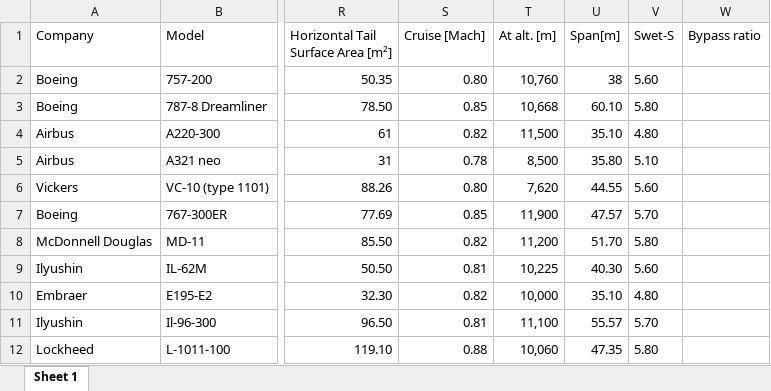
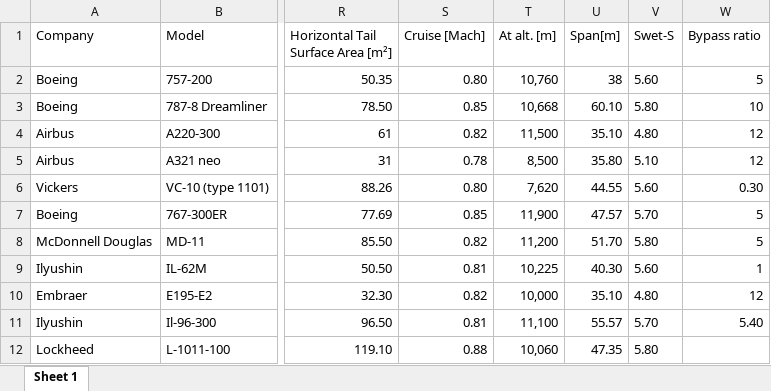
Before and after one commit to sofia-ys/Aircraft-Design, an Excel workbook: Reference_aircraft.xlsx, sheet Sheet 1, drawn as a sheet; only a part is shown, gaps mark what is left out; values as stored, in another font and other column widths than the file's, no borders; the diff names each change by its address in the sheet, - before the commit and + after, or states it on an @@ line.

Commit message:
bypass

```diff
--- a/Reference_aircraft.xlsx (sheet Sheet 1)
+++ b/Reference_aircraft.xlsx (sheet Sheet 1)
-W2 (Bypass ratio): (empty)
+W2 (Bypass ratio): 5
-W3 (Bypass ratio): (empty)
+W3 (Bypass ratio): 10
-W4:W5 (Bypass ratio): (empty)
+W4:W5 (Bypass ratio): 12
-W6 (Bypass ratio): (empty)
+W6 (Bypass ratio): 0.30
-W7:W8 (Bypass ratio): (empty)
+W7:W8 (Bypass ratio): 5
-W9 (Bypass ratio): (empty)
+W9 (Bypass ratio): 1
-W10 (Bypass ratio): (empty)
+W10 (Bypass ratio): 12
-W11 (Bypass ratio): (empty)
+W11 (Bypass ratio): 5.40
```
